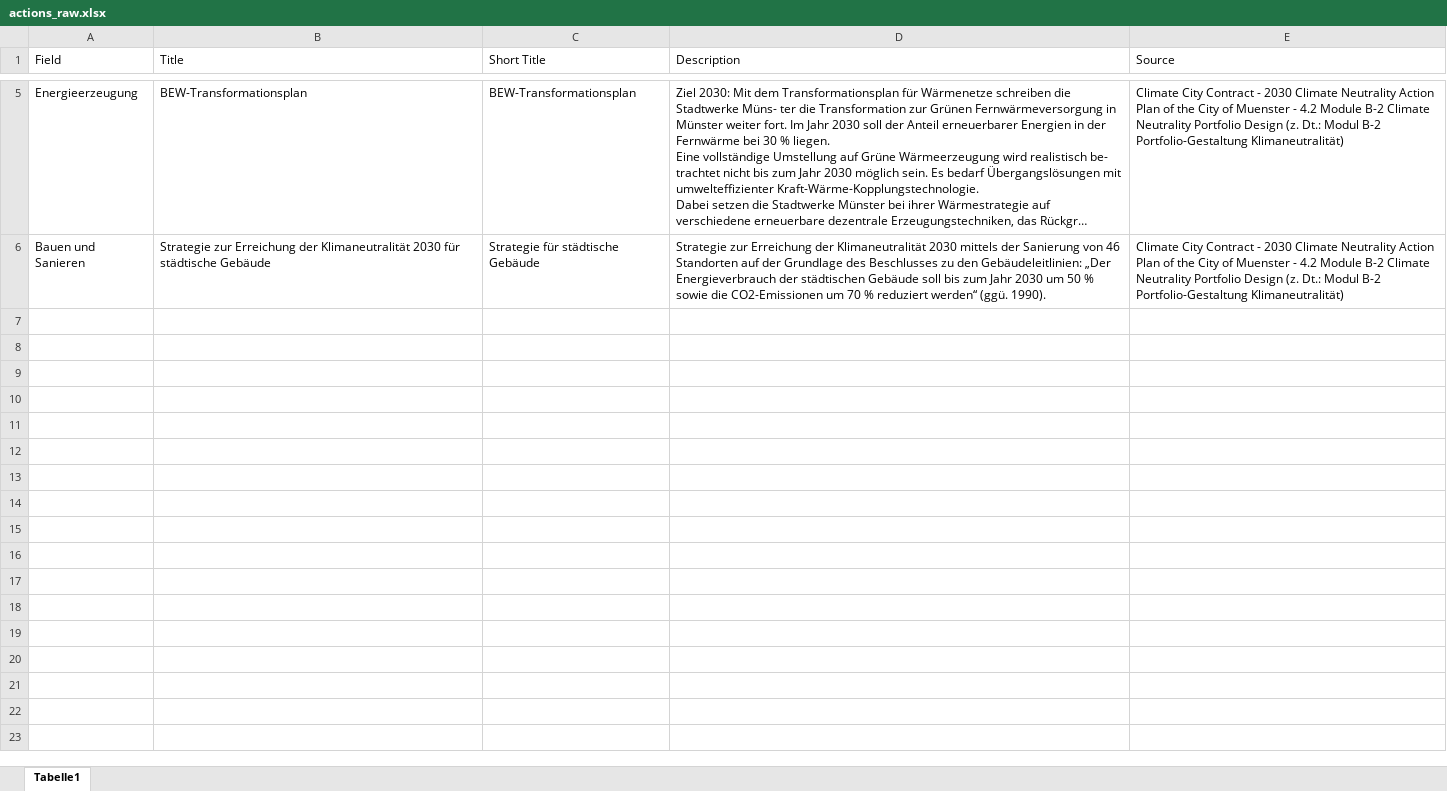
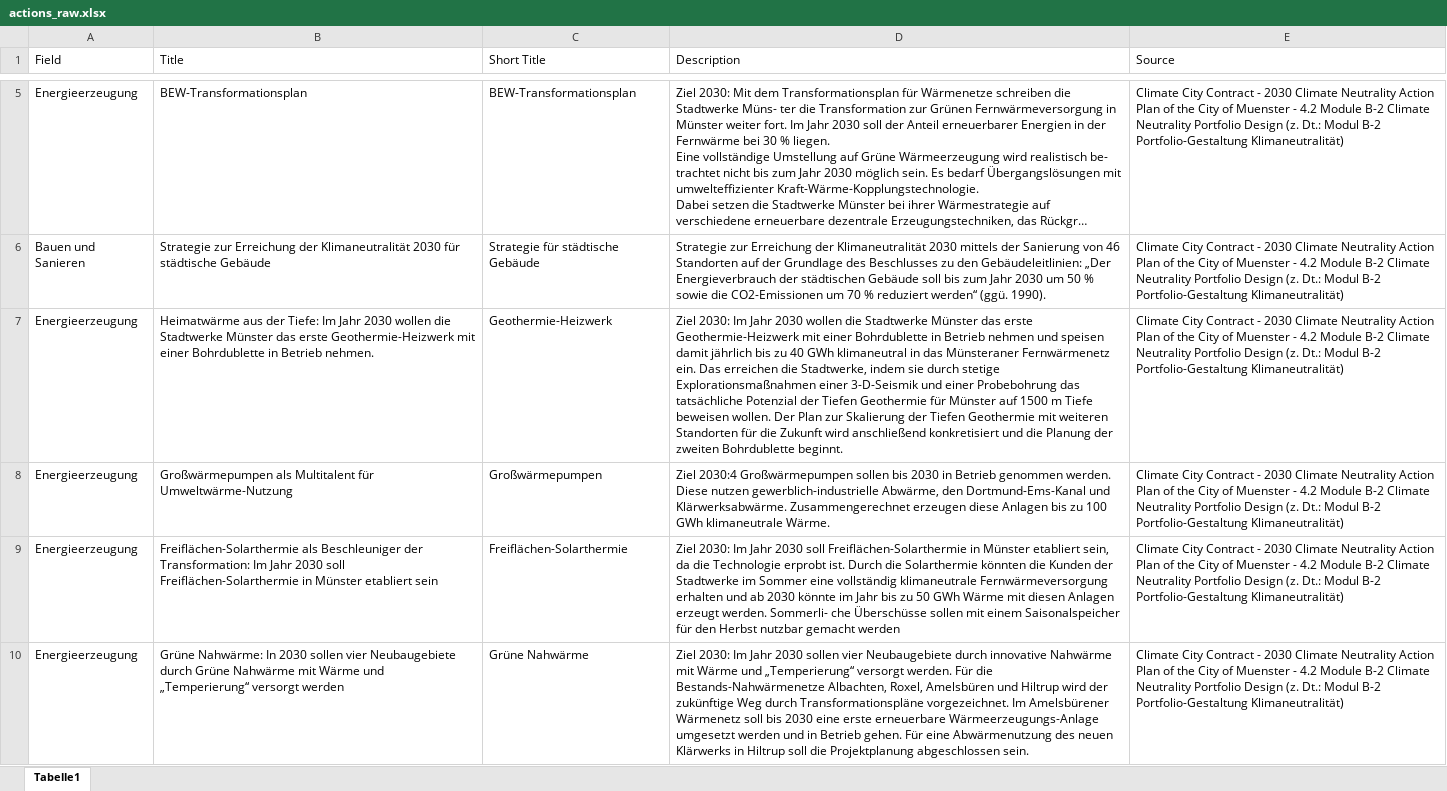
Before and after one commit to thunfischtoast/klimawatch-django, an Excel workbook: data/muenster/actions_raw.xlsx, sheet Tabelle1, drawn as a sheet; only a part is shown, gaps mark what is left out; long unchanged cells end in …; values as stored, in another font and other column widths than the file's, no borders; the diff covers the shown part only; the diff names each change by its address in the sheet, - before the commit and + after, or states it on an @@ line.

Commit message:
update actions münster

```diff
--- a/data/muenster/actions_raw.xlsx (sheet Tabelle1)
+++ b/data/muenster/actions_raw.xlsx (sheet Tabelle1)
+row 7: Energieerzeugung | Heimatwärme aus der Tiefe: Im Jahr 2030 wollen die Stadtwerke Münster das erste Geothermie-Heizwerk mit einer Bohrdublette in Betrieb nehmen. | Geothermie-Heizwerk | Ziel 2030: Im Jahr 2030 wollen die Stadtwerke Münster das erste Geothermie-Heizwerk mit einer Bohrdublette in Betrieb nehmen und speisen damit jährlich bis zu 40 GWh klimaneutral in das Münsteraner Fernwärmenetz ein. Das erreichen die Stadtwerke, indem sie durch stetige Explorationsmaßnahmen einer 3-D-Seismik und einer Probebohrung das tatsächliche Potenzial der Tiefen Geothermie für Münster auf 1500 m Tiefe beweisen wollen. Der Plan zur Skalierung der Tiefen Geothermie mit weiteren Standorten für die Zukunft wird anschließend konkretisiert und die Planung der zweiten Bohrdublette beginnt. | Climate City Contract - 2030 Climate Neutrality Action Plan of the City of Muenster - 4.2 Module B-2 Climate Neutrality Portfolio Design (z. Dt.: Modul B-2 Portfolio-Gestaltung Klimaneutralität)
+row 8: Energieerzeugung | Großwärmepumpen als Multitalent für Umweltwärme-Nutzung | Großwärmepumpen | Ziel 2030:4 Großwärmepumpen sollen bis 2030 in Betrieb genommen werden. Diese nutzen gewerblich-industrielle Abwärme, den Dortmund-Ems-Kanal und Klärwerksabwärme. Zusammengerechnet erzeugen diese Anlagen bis zu 100 GWh klimaneutrale Wärme. | Climate City Contract - 2030 Climate Neutrality Action Plan of the City of Muenster - 4.2 Module B-2 Climate Neutrality Portfolio Design (z. Dt.: Modul B-2 Portfolio-Gestaltung Klimaneutralität)
+row 9: Energieerzeugung | Freiflächen-Solarthermie als Beschleuniger der Transformation: Im Jahr 2030 soll Freiflächen-Solarthermie in Münster etabliert sein | Freiflächen-Solarthermie | Ziel 2030: Im Jahr 2030 soll Freiflächen-Solarthermie in Münster etabliert sein, da die Technologie erprobt ist. Durch die Solarthermie könnten die Kunden der Stadtwerke im Sommer eine vollständig klimaneutrale Fernwärmeversorgung erhalten und ab 2030 könnte im Jahr bis zu 50 GWh Wärme mit diesen Anlagen erzeugt werden. Sommerli- che Überschüsse sollen mit einem Saisonalspeicher für den Herbst nutzbar gemacht werden | Climate City Contract - 2030 Climate Neutrality Action Plan of the City of Muenster - 4.2 Module B-2 Climate Neutrality Portfolio Design (z. Dt.: Modul B-2 Portfolio-Gestaltung Klimaneutralität)
+row 10: Energieerzeugung | Grüne Nahwärme: In 2030 sollen vier Neubaugebiete durch Grüne Nahwärme mit Wärme und „Temperierung“ versorgt werden | Grüne Nahwärme | Ziel 2030: Im Jahr 2030 sollen vier Neubaugebiete durch innovative Nahwärme mit Wärme und „Temperierung“ versorgt werden. Für die Bestands-Nahwärmenetze Albachten, Roxel, Amelsbüren und Hiltrup wird der zukünftige Weg durch Transformationspläne vorgezeichnet. Im Amelsbürener Wärmenetz soll bis 2030 eine erste erneuerbare Wärmeerzeugungs-Anlage umgesetzt werden und in Betrieb gehen. Für eine Abwärmenutzung des neuen Klärwerks in Hiltrup soll die Projektplanung abgeschlossen sein. | Climate City Contract - 2030 Climate Neutrality Action Plan of the City of Muenster - 4.2 Module B-2 Climate Neutrality Portfolio Design (z. Dt.: Modul B-2 Portfolio-Gestaltung Klimaneutralität)
```
Also changed, not shown: 12 added rows elsewhere in this sheet, 2 other files.
